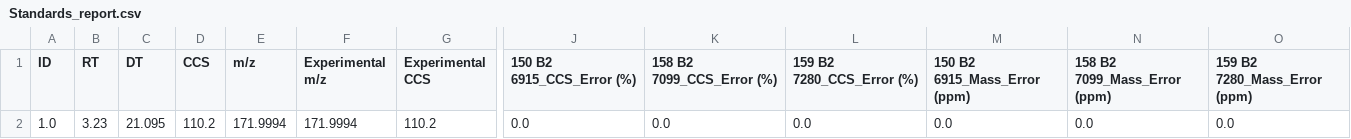
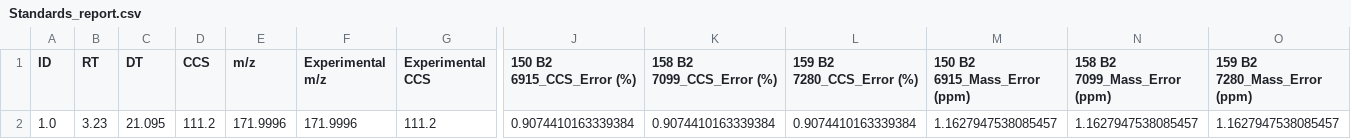
Before and after one commit to greg1d/PFAS-IMplementor-for-Mass-Spectrometry--PIMMS-, a CSV file: PIMMS v1.2/.temp/Standards_report.csv, drawn as a sheet; only a part is shown, gaps mark what is left out; the diff names each change by its address in the sheet, - before the commit and + after, or states it on an @@ line.

Commit message:
Working error bounds for CCS

```diff
--- a/PIMMS v1.2/.temp/Standards_report.csv
+++ b/PIMMS v1.2/.temp/Standards_report.csv
-D2 (CCS): 110.2
+D2 (CCS): 111.2
-E2 (m/z): 171.9994
+E2 (m/z): 171.9996
-F2 (Experimental m/z): 171.9994
+F2 (Experimental m/z): 171.9996
-G2 (Experimental CCS): 110.2
+G2 (Experimental CCS): 111.2
-J2 (150 B2 6915_CCS_Error (%)): 0.0
+J2 (150 B2 6915_CCS_Error (%)): 0.9074410163339384
-K2 (158 B2 7099_CCS_Error (%)): 0.0
+K2 (158 B2 7099_CCS_Error (%)): 0.9074410163339384
-L2 (159 B2 7280_CCS_Error (%)): 0.0
+L2 (159 B2 7280_CCS_Error (%)): 0.9074410163339384
-M2 (150 B2 6915_Mass_Error (ppm)): 0.0
+M2 (150 B2 6915_Mass_Error (ppm)): 1.1627947538085457
-N2 (158 B2 7099_Mass_Error (ppm)): 0.0
+N2 (158 B2 7099_Mass_Error (ppm)): 1.1627947538085457
-O2 (159 B2 7280_Mass_Error (ppm)): 0.0
+O2 (159 B2 7280_Mass_Error (ppm)): 1.1627947538085457
```
Also changed, not shown: PIMMS v1.2/data/debugging_data_set.csv, 1 other file.
